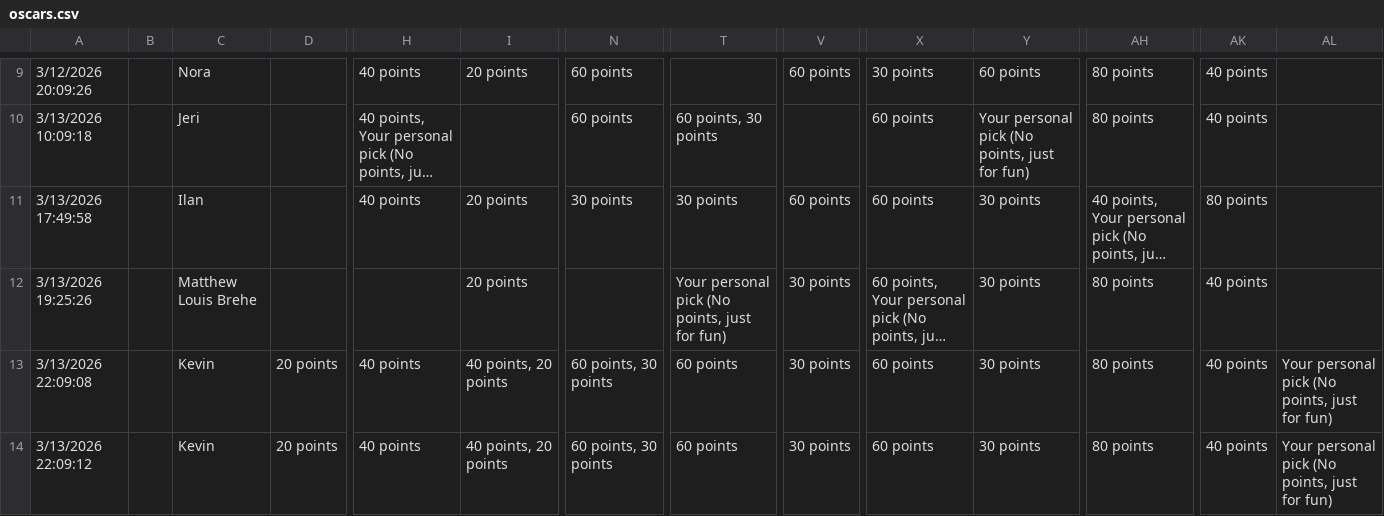
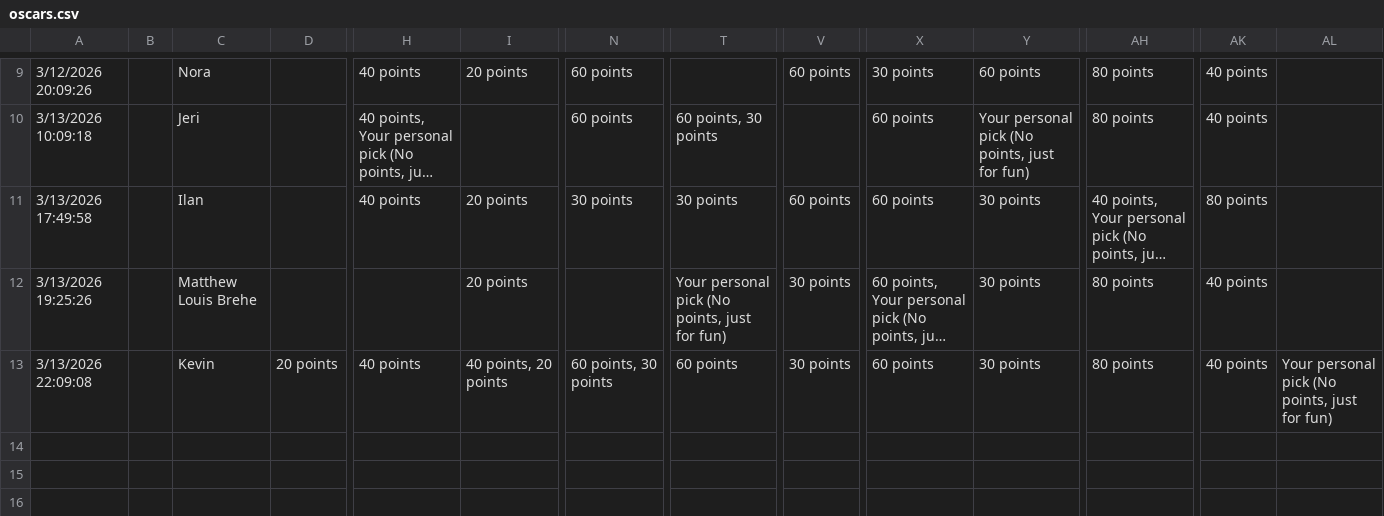
Before and after one commit to ceickmeyer/oscars, a CSV file: oscars.csv, drawn as a sheet; only a part is shown, gaps mark what is left out; long unchanged cells end in …; rows hold the shown columns only; the diff names each change by its address in the sheet, - before the commit and + after, or states it on an @@ line.

```diff
--- a/oscars.csv
+++ b/oscars.csv
-row 14: 3/13/2026 22:09:12 |  | Kevin | 20 points | 40 points | 40 points, 20 points | 60 points, 30 points | 60 points | 30 points | 60 points | 30 points | 80 points | 40 points | Your personal pick (No points, just for fun)
```
Also changed, not shown: 2 other files.
